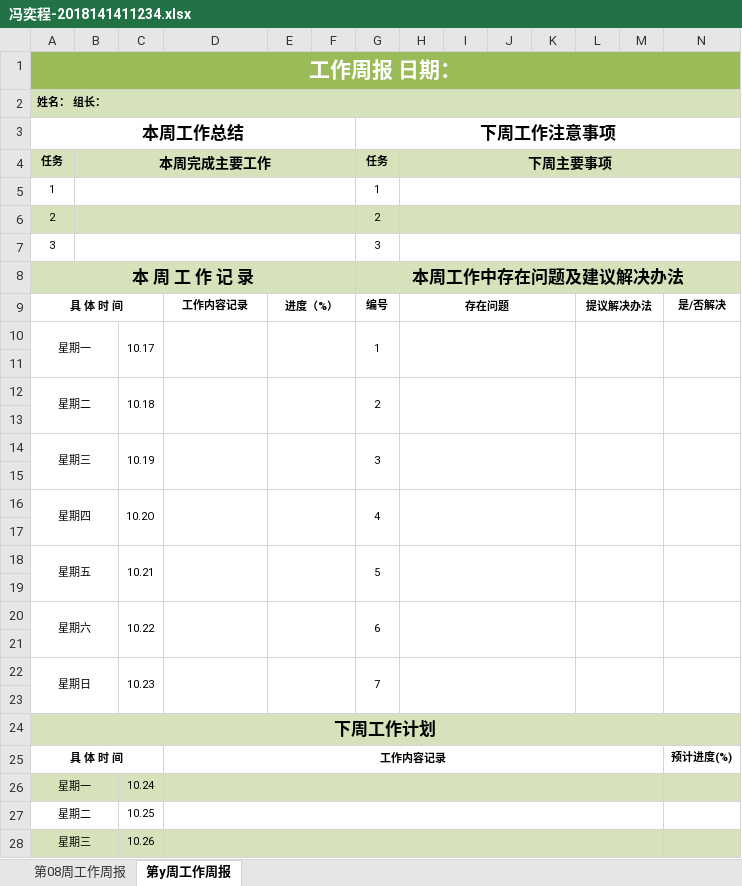
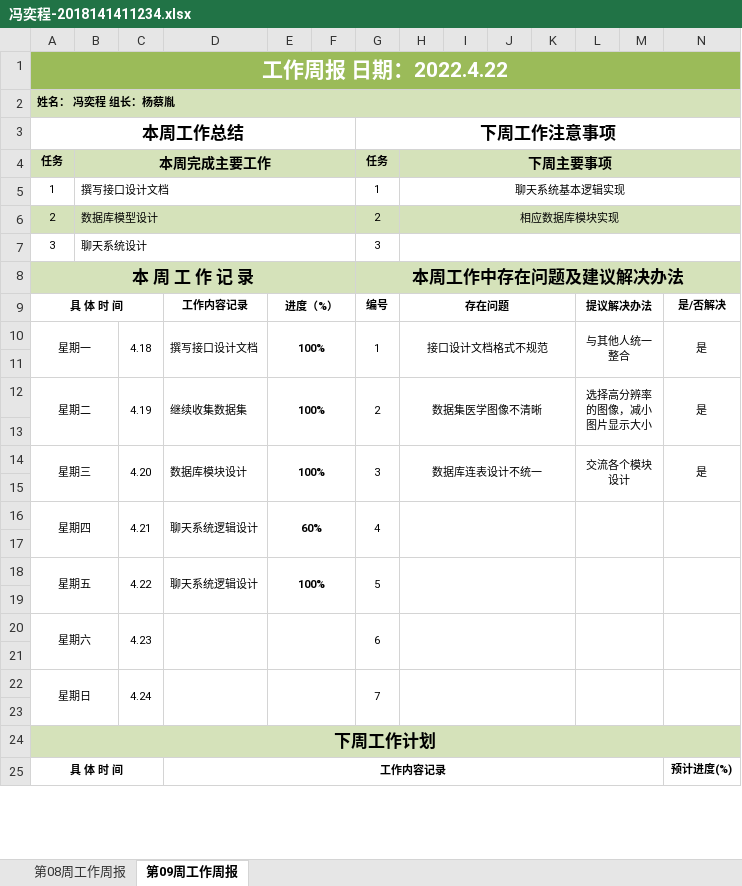
Before and after one commit to yccye/SotfwareManagement_CovidAid, an Excel workbook: 周报/冯奕程-2018141411234.xlsx, sheet 第09周工作周报, drawn as a sheet; only a part is shown; values as stored, in another font and other column widths than the file's, no borders; removed rows and columns are numbered as before the commit, all else as after; the diff covers the shown part only; the diff names each change by its address in the sheet, - before the commit and + after, or states it on an @@ line.

Commit message:
fyc-9

```diff
--- a/周报/冯奕程-2018141411234.xlsx (sheet 第09周工作周报)
+++ b/周报/冯奕程-2018141411234.xlsx (sheet 第09周工作周报)
-sheet tab: 第y周工作周报
+sheet tab: 第09周工作周报
-A1: 工作周报 日期：
+A1: 工作周报 日期：2022.4.22
-A2: 姓名： 组长：
+A2: 姓名： 冯奕程 组长：杨蔡胤
-B5: (empty)
+B5: 撰写接口设计文档
-H5: (empty)
+H5: 聊天系统基本逻辑实现
-B6: (empty)
+B6: 数据库模型设计
-H6: (empty)
+H6: 相应数据库模块实现
-B7: (empty)
+B7: 聊天系统设计
-row 10: 星期一 |  | 10.17 |  |  |  | 1
+row 10: 星期一 |  | 4.18 | 撰写接口设计文档 | 100% |  | 1 | 接口设计文档格式不规范 |  |  |  | 与其他人统一整合 |  | 是
-row 12: 星期二 |  | 10.18 |  |  |  | 2
+row 12: 星期二 |  | 4.19 | 继续收集数据集 | 100% |  | 2 | 数据集医学图像不清晰 |  |  |  | 选择高分辨率的图像，减小图片显示大小 |  | 是
-row 14: 星期三 |  | 10.19 |  |  |  | 3
+row 14: 星期三 |  | 4.20 | 数据库模块设计 | 100% |  | 3 | 数据库连表设计不统一 |  |  |  | 交流各个模块设计 |  | 是
-C16: 10.2O
+C16: 4.21
-D16: (empty)
+D16: 聊天系统逻辑设计
-E16: (empty)
+E16: 60%
-C18: 10.21
+C18: 4.22
-D18: (empty)
+D18: 聊天系统逻辑设计
-E18: (empty)
+E18: 100%
-C20: 10.22
+C20: 4.23
-C22: 10.23
+C22: 4.24
-row 26: 星期一 |  | 10.24
-row 27: 星期二 |  | 10.25
-row 28: 星期三 |  | 10.26
```
Also changed, not shown: 5 added rows, 2 removed rows and 3 edited cells elsewhere in this sheet.
